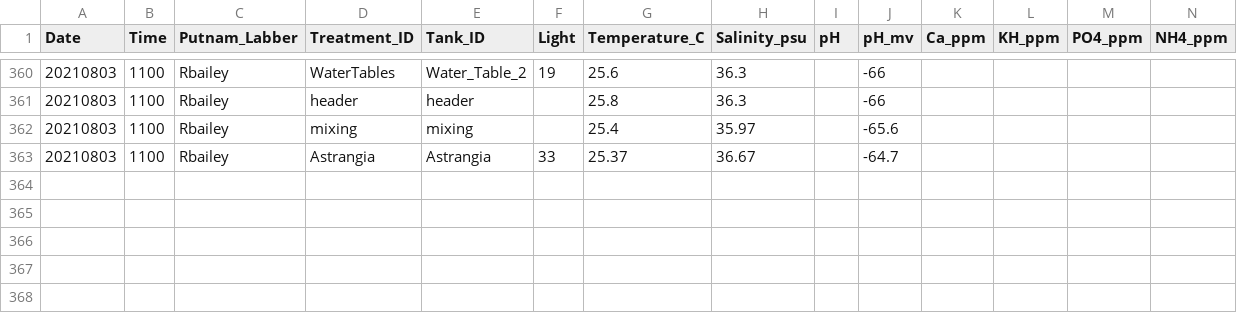
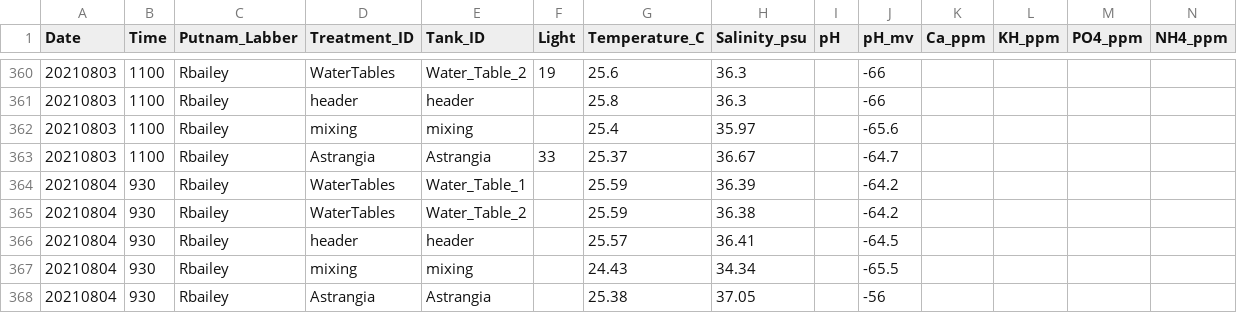
Before and after one commit to Putnam-Lab/Lab_Management, a CSV file: Lab_Resourses/CBLS_Aquarium_WQ_Tracking/CBLS_watertables_waterquality_tracking.csv, drawn as a sheet; only a part is shown, gaps mark what is left out; rows hold the shown columns only; the diff names each change by its address in the sheet, - before the commit and + after, or states it on an @@ line.

```diff
--- a/Lab_Resourses/CBLS_Aquarium_WQ_Tracking/CBLS_watertables_waterquality_tracking.csv
+++ b/Lab_Resourses/CBLS_Aquarium_WQ_Tracking/CBLS_watertables_waterquality_tracking.csv
+row 364: 20210804 | 930 | Rbailey | WaterTables | Water_Table_1 |  | 25.59 | 36.39 |  | -64.2
+row 365: 20210804 | 930 | Rbailey | WaterTables | Water_Table_2 |  | 25.59 | 36.38 |  | -64.2
+row 366: 20210804 | 930 | Rbailey | header | header |  | 25.57 | 36.41 |  | -64.5
+row 367: 20210804 | 930 | Rbailey | mixing | mixing |  | 24.43 | 34.34 |  | -65.5
+row 368: 20210804 | 930 | Rbailey | Astrangia | Astrangia |  | 25.38 | 37.05 |  | -56
```
Also changed, not shown: 11 other files.
